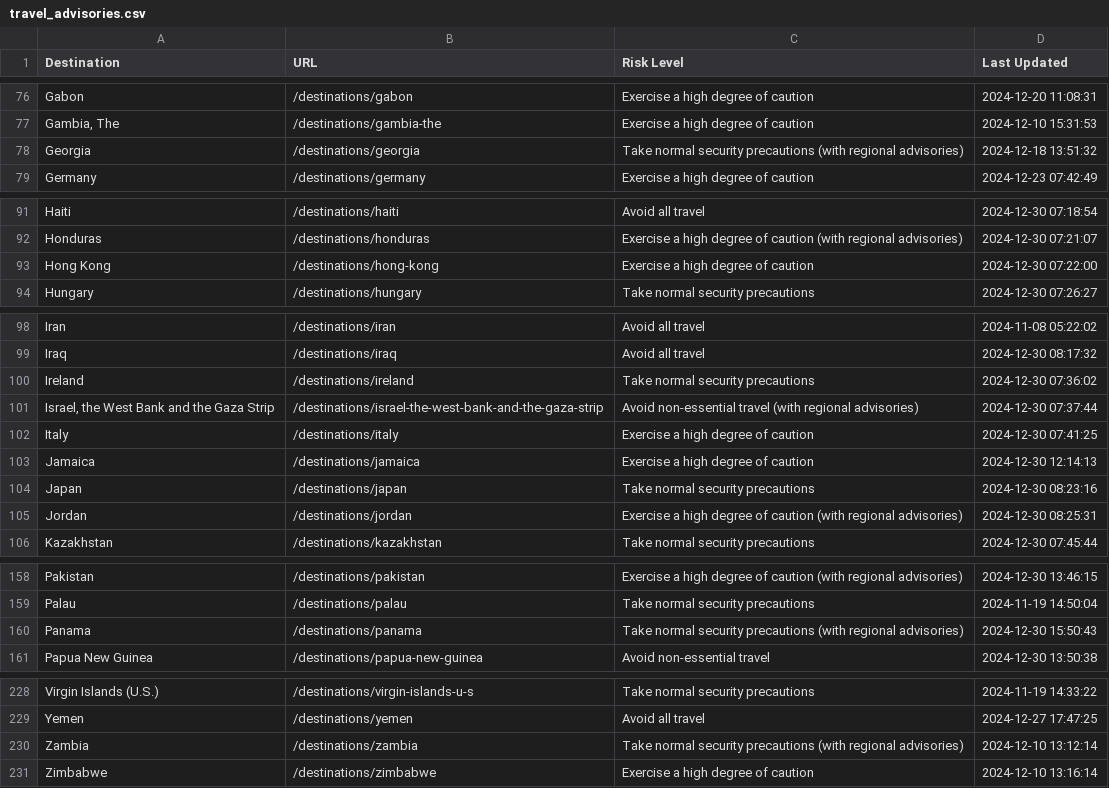
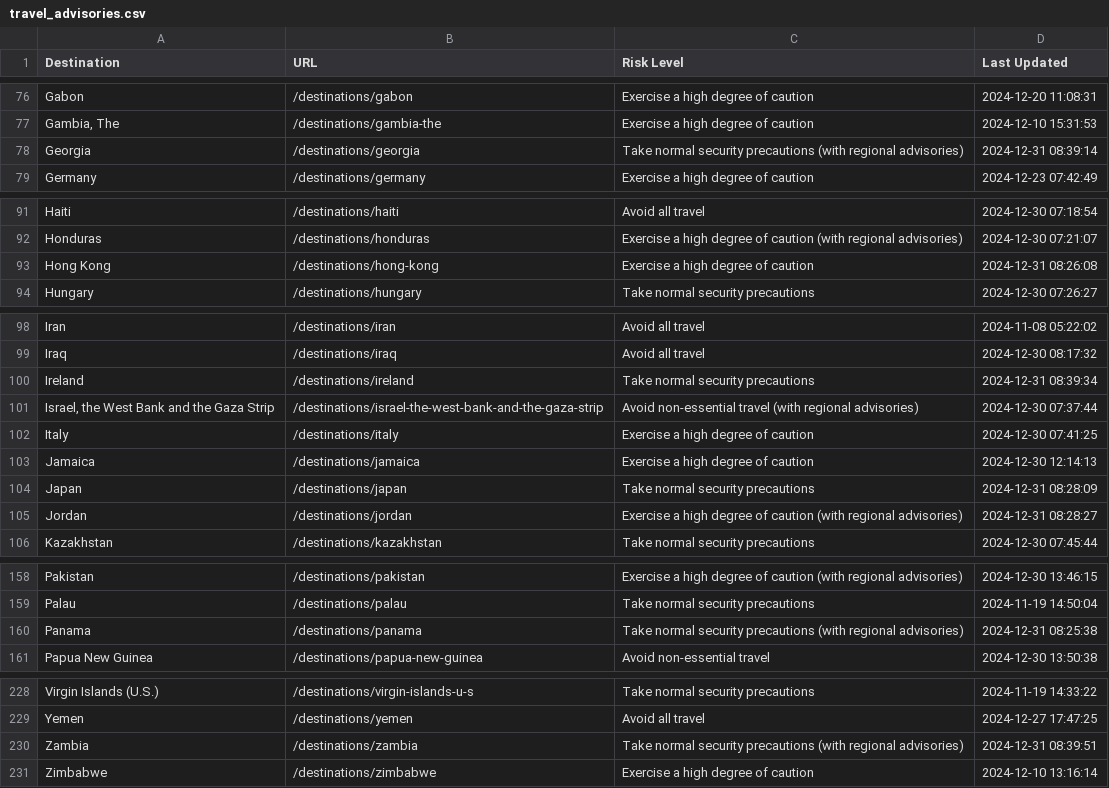
Before and after one commit to pingmaestro/Travel-Advisory, a CSV file: travel_advisories.csv, drawn as a sheet; only a part is shown, gaps mark what is left out.

```diff
--- a/travel_advisories.csv
+++ b/travel_advisories.csv
@@ -77,3 +77,3 @@ Gabon,/destinations/gabon,Exercise a high degree of caution,2024-12-20 11:08:31
 "Gambia, The",/destinations/gambia-the,Exercise a high degree of caution,2024-12-10 15:31:53
-Georgia,/destinations/georgia,Take normal security precautions (with regional advisories),2024-12-18 13:51:32
+Georgia,/destinations/georgia,Take normal security precautions (with regional advisories),2024-12-31 08:39:14
 Germany,/destinations/germany,Exercise a high degree of caution,2024-12-23 07:42:49
@@ -92,3 +92,3 @@ Haiti,/destinations/haiti,Avoid all travel,2024-12-30 07:18:54
 Honduras,/destinations/honduras,Exercise a high degree of caution (with regional advisories),2024-12-30 07:21:07
-Hong Kong,/destinations/hong-kong,Exercise a high degree of caution,2024-12-30 07:22:00
+Hong Kong,/destinations/hong-kong,Exercise a high degree of caution,2024-12-31 08:26:08
 Hungary,/destinations/hungary,Take normal security precautions,2024-12-30 07:26:27
@@ -99,3 +99,3 @@ Iran,/destinations/iran,Avoid all travel,2024-11-08 05:22:02
 Iraq,/destinations/iraq,Avoid all travel,2024-12-30 08:17:32
-Ireland,/destinations/ireland,Take normal security precautions,2024-12-30 07:36:02
+Ireland,/destinations/ireland,Take normal security precautions,2024-12-31 08:39:34
 "Israel, the West Bank and the Gaza Strip",/destinations/israel-the-west-bank-and-the-gaza-strip,Avoid non-essential travel (with regional advisories),2024-12-30 07:37:44
@@ -103,4 +103,4 @@ Italy,/destinations/italy,Exercise a high degree of caution,2024-12-30 07:41:25
 Jamaica,/destinations/jamaica,Exercise a high degree of caution,2024-12-30 12:14:13
-Japan,/destinations/japan,Take normal security precautions,2024-12-30 08:23:16
-Jordan,/destinations/jordan,Exercise a high degree of caution (with regional advisories),2024-12-30 08:25:31
+Japan,/destinations/japan,Take normal security precautions,2024-12-31 08:28:09
+Jordan,/destinations/jordan,Exercise a high degree of caution (with regional advisories),2024-12-31 08:28:27
 Kazakhstan,/destinations/kazakhstan,Take normal security precautions,2024-12-30 07:45:44
@@ -159,3 +159,3 @@ Pakistan,/destinations/pakistan,Exercise a high degree of caution (with regional
 Palau,/destinations/palau,Take normal security precautions,2024-11-19 14:50:04
-Panama,/destinations/panama,Take normal security precautions (with regional advisories),2024-12-30 15:50:43
+Panama,/destinations/panama,Take normal security precautions (with regional advisories),2024-12-31 08:25:38
 Papua New Guinea,/destinations/papua-new-guinea,Avoid non-essential travel,2024-12-30 13:50:38
@@ -229,3 +229,3 @@ Virgin Islands (U.S.),/destinations/virgin-islands-u-s,Take normal security prec
 Yemen,/destinations/yemen,Avoid all travel,2024-12-27 17:47:25
-Zambia,/destinations/zambia,Take normal security precautions (with regional advisories),2024-12-10 13:12:14
+Zambia,/destinations/zambia,Take normal security precautions (with regional advisories),2024-12-31 08:39:51
 Zimbabwe,/destinations/zimbabwe,Exercise a high degree of caution,2024-12-10 13:16:14
```
